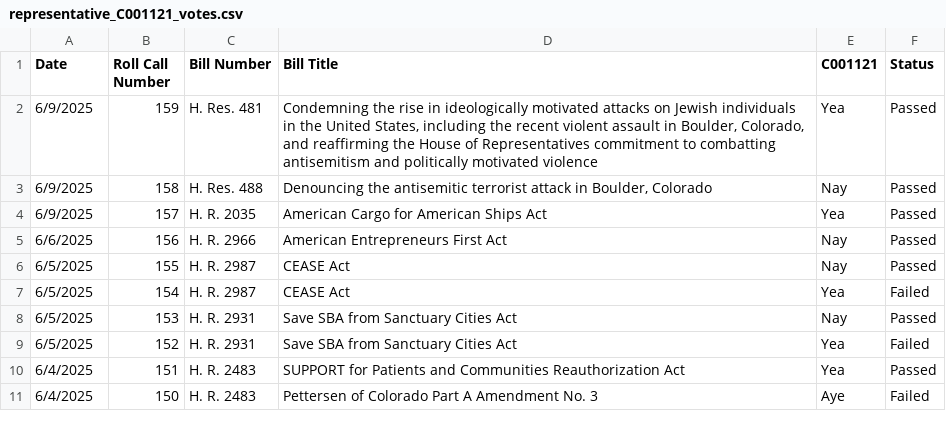
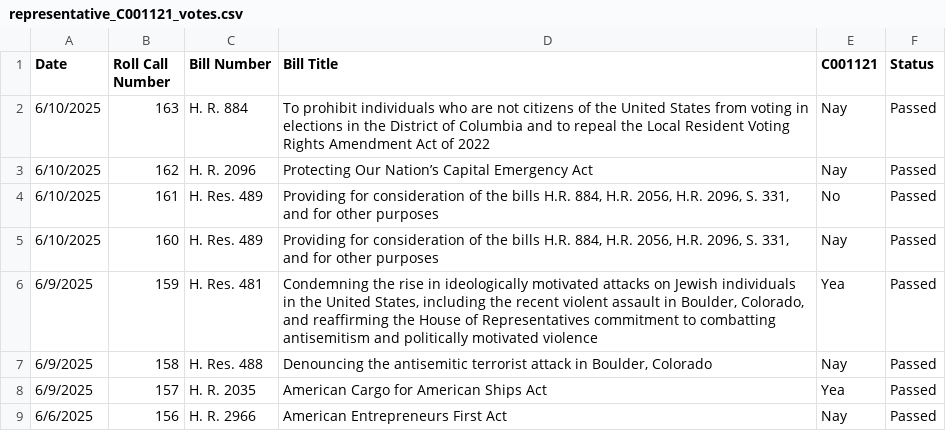
Before and after one commit to githamm/congressional-vote-tracker, a CSV file: representative_C001121_votes.csv, drawn as a sheet; only a part is shown; the shorter side is filled out with more unchanged rows.

```diff
--- a/representative_C001121_votes.csv
+++ b/representative_C001121_votes.csv
@@ -1,2 +1,6 @@
 Date,Roll Call Number,Bill Number,Bill Title,C001121,Status
+6/10/2025,163,H. R. 884,To prohibit individuals who are not citizens of the United States from voting in elections in the District of Columbia and to repeal the Local Resident Voting Rights Amendment Act of 2022,Nay,Passed
+6/10/2025,162,H. R. 2096,Protecting Our Nation’s Capital Emergency Act,Nay,Passed
+6/10/2025,161,H. Res. 489,"Providing for consideration of the bills H.R. 884, H.R. 2056, H.R. 2096, S. 331, and for other purposes",No,Passed
+6/10/2025,160,H. Res. 489,"Providing for consideration of the bills H.R. 884, H.R. 2056, H.R. 2096, S. 331, and for other purposes",Nay,Passed
 6/9/2025,159,H. Res. 481,"Condemning the rise in ideologically motivated attacks on Jewish individuals in the United States, including the recent violent assault in Boulder, Colorado, and reaffirming the House of Representatives commitment to combatting antisemitism and politically motivated violence",Yea,Passed
```
Also changed, not shown: all_votes.csv, representative_B000825_votes.csv, 6 other files.
